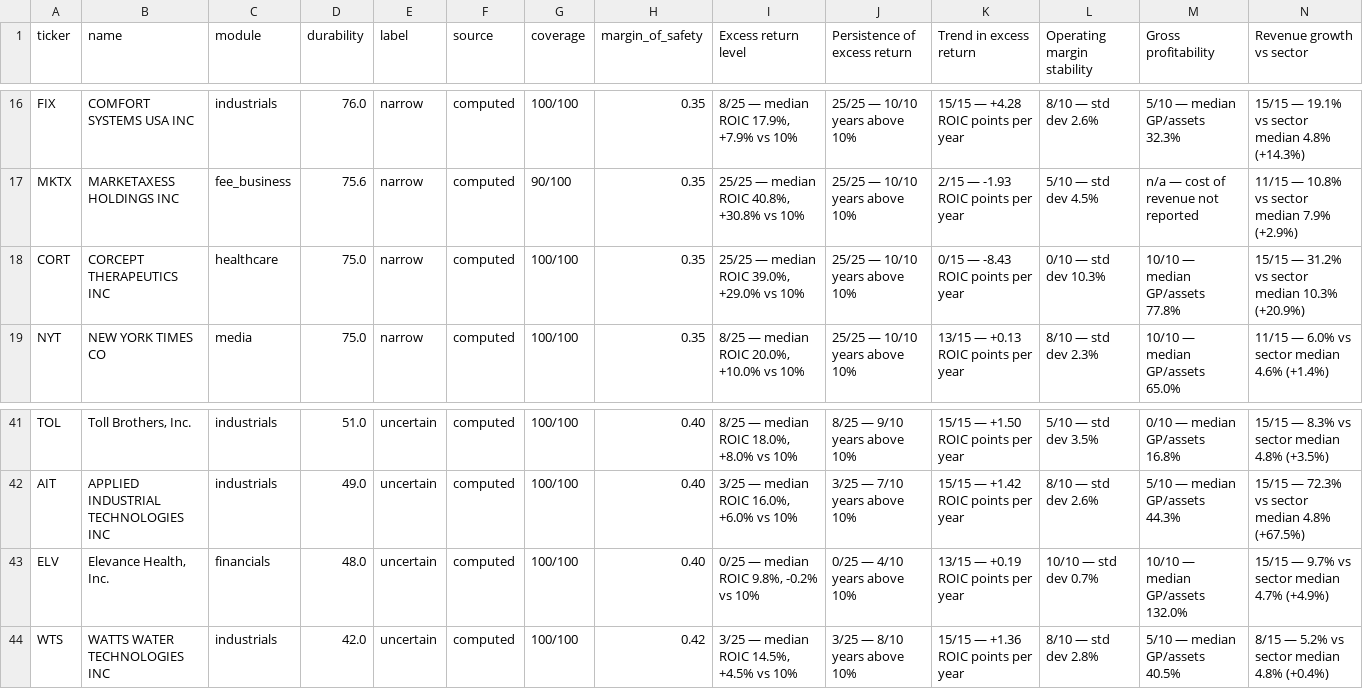
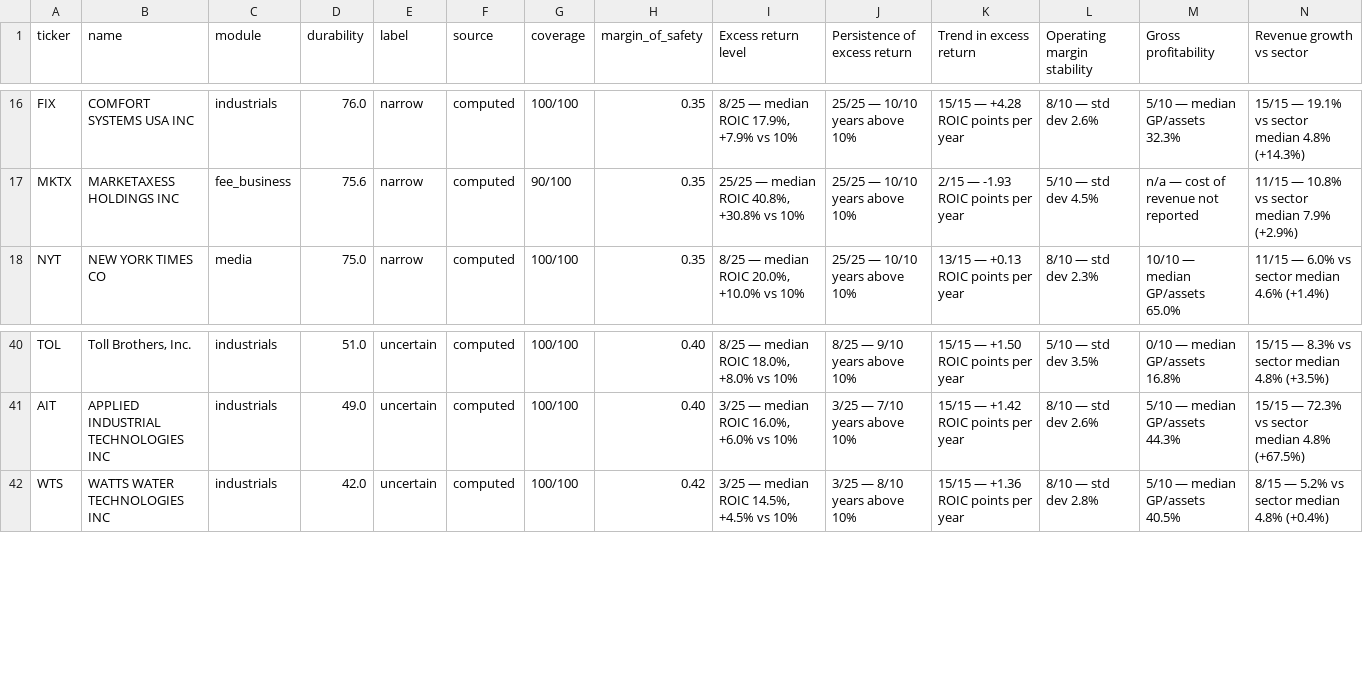
Before and after one commit to gilchristd1/buffett-screener, a CSV file: out/moat.csv, drawn as a sheet; only a part is shown, gaps mark what is left out; the diff names each change by its address in the sheet, - before the commit and + after, or states it on an @@ line.

```diff
--- a/out/moat.csv
+++ b/out/moat.csv
-row 18: CORT | CORCEPT THERAPEUTICS INC | healthcare | 75.0 | narrow | computed | 100/100 | 0.35 | 25/25 — median ROIC 39.0%, +29.0% vs 10% | 25/25 — 10/10 years above 10% | 0/15 — -8.43 ROIC points per year | 0/10 — std dev 10.3% | 10/10 — median GP/assets 77.8% | 15/15 — 31.2% vs sector median 10.3% (+20.9%)
-row 43: ELV | Elevance Health, Inc. | financials | 48.0 | uncertain | computed | 100/100 | 0.40 | 0/25 — median ROIC 9.8%, -0.2% vs 10% | 0/25 — 4/10 years above 10% | 13/15 — +0.19 ROIC points per year | 10/10 — std dev 0.7% | 10/10 — median GP/assets 132.0% | 15/15 — 9.7% vs sector median 4.7% (+4.9%)
```
Also changed, not shown: out/ranked.csv, out/survivors.csv, 3 other files.
